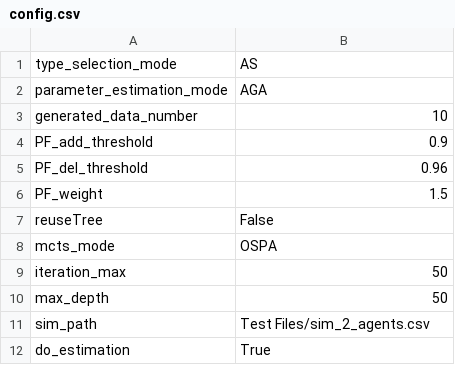
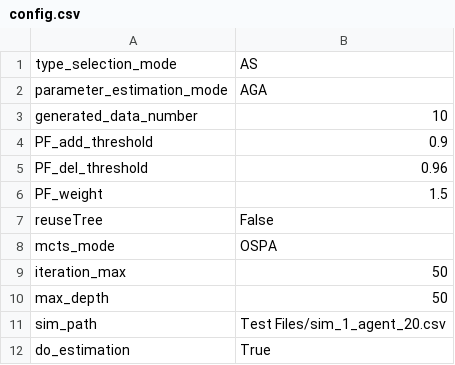
Before and after one commit to Tarbah/MultiAgents, a CSV file: config.csv, drawn as a sheet.

```diff
--- a/config.csv
+++ b/config.csv
@@ -10,3 +10,3 @@ iteration_max , 50
 max_depth , 50
-sim_path,Test Files/sim_2_agents.csv
+sim_path,Test Files/sim_1_agent_20.csv
 do_estimation,True
```
Also changed, not shown: 9 other files.
